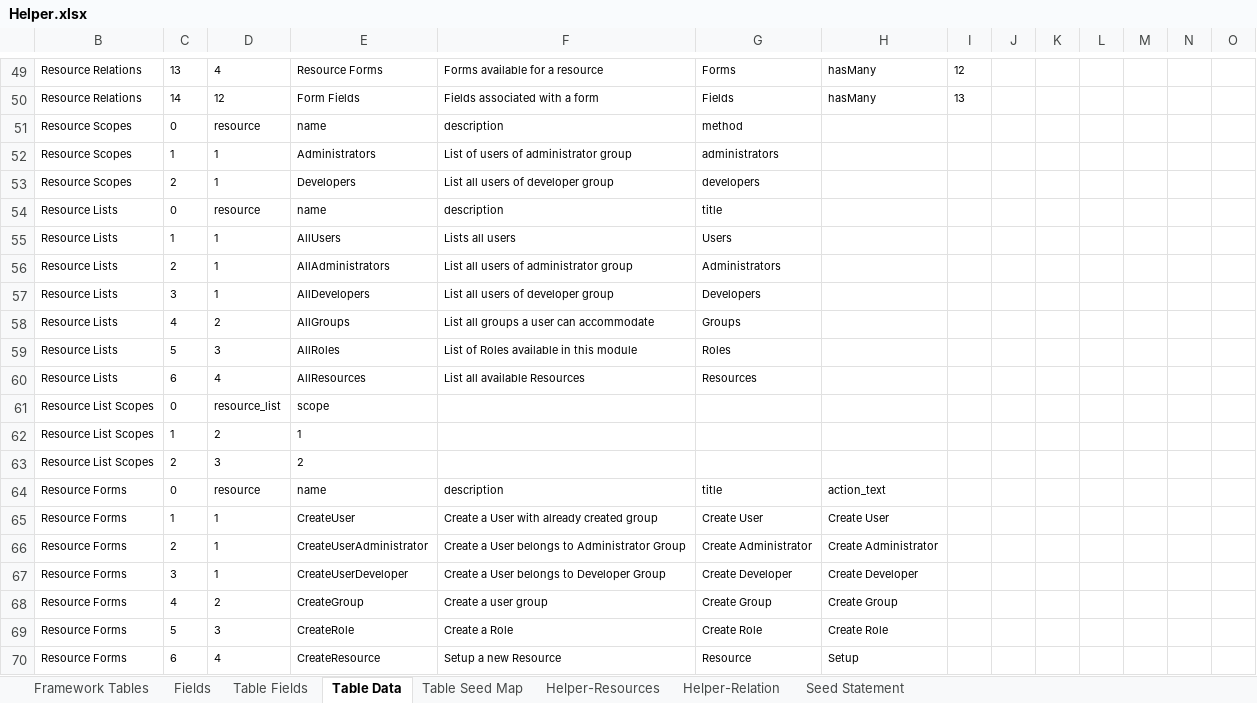
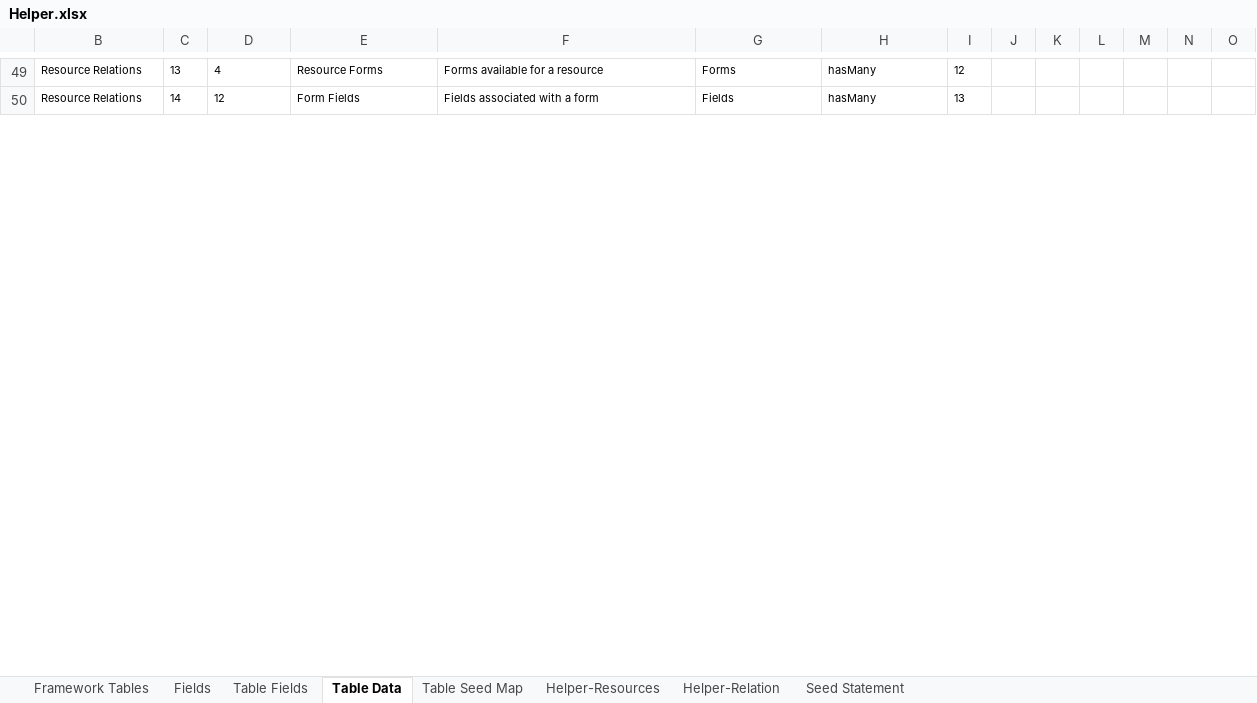
Before and after one commit to MilestoneInnovativeTechnologies/Appframe, an Excel workbook: Helper.xlsx, sheet Table Data, drawn as a sheet; only a part is shown, gaps mark what is left out; values as stored, in another font and other column widths than the file's, no borders; table styles not drawn; removed rows and columns are numbered as before the commit, all else as after; rows hold the shown columns only; the diff covers the shown part only; the diff names each change by its address in the sheet, - before the commit and + after, or states it on an @@ line.

Commit message:
New relation from ResourceRelation to Resource as Owner created

```diff
--- a/Helper.xlsx (sheet Table Data)
+++ b/Helper.xlsx (sheet Table Data)
@@ row 51 hidden: Resource Scopes | 0 | resource | name | description | method @@
@@ row 52 hidden: Resource Scopes | 1 | 1 | Administrators | List of users of administrator group | administrators @@
@@ row 53 hidden: Resource Scopes | 2 | 1 | Developers | List all users of developer group | developers @@
@@ row 54 hidden: Resource Lists | 0 | resource | name | description | title @@
@@ row 55 hidden: Resource Lists | 1 | 1 | AllUsers | Lists all users | Users @@
@@ row 56 hidden: Resource Lists | 2 | 1 | AllAdministrators | List all users of administrator group | Administrators @@
@@ row 57 hidden: Resource Lists | 3 | 1 | AllDevelopers | List all users of developer group | Developers @@
@@ row 58 hidden: Resource Lists | 4 | 2 | AllGroups | List all groups a user can accommodate | Groups @@
@@ row 59 hidden: Resource Lists | 5 | 3 | AllRoles | List of Roles available in this module | Roles @@
@@ row 60 hidden: Resource Lists | 6 | 4 | AllResources | List all available Resources | Resources @@
@@ row 61 hidden: Resource List Scopes | 0 | resource_list | scope @@
@@ row 62 hidden: Resource List Scopes | 1 | 2 | 1 @@
@@ row 63 hidden: Resource List Scopes | 2 | 3 | 2 @@
@@ row 64 hidden: Resource Forms | 0 | resource | name | description | title | action_text @@
@@ row 65 hidden: Resource Forms | 1 | 1 | CreateUser | Create a User with already created group | Create User | Create User @@
@@ row 66 hidden: Resource Forms | 2 | 1 | CreateUserAdministrator | Create a User belongs to Administrator Group | Create Administrator | Create Administrator @@
@@ row 67 hidden: Resource Forms | 3 | 1 | CreateUserDeveloper | Create a User belongs to Developer Group | Create Developer | Create Developer @@
@@ row 68 hidden: Resource Forms | 4 | 2 | CreateGroup | Create a user group | Create Group | Create Group @@
@@ row 69 hidden: Resource Forms | 5 | 3 | CreateRole | Create a Role | Create Role | Create Role @@
@@ row 70 hidden: Resource Forms | 6 | 4 | CreateResource | Setup a new Resource | Resource | Setup @@
```
Also changed, not shown: 1 added row and 211 hidden or unhidden rows elsewhere in this sheet, sheet Seed Statement, sheet Helper-Relation, hidden cells, 2 other files.
